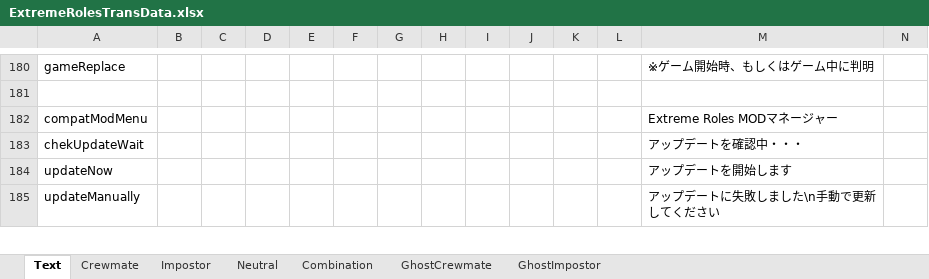
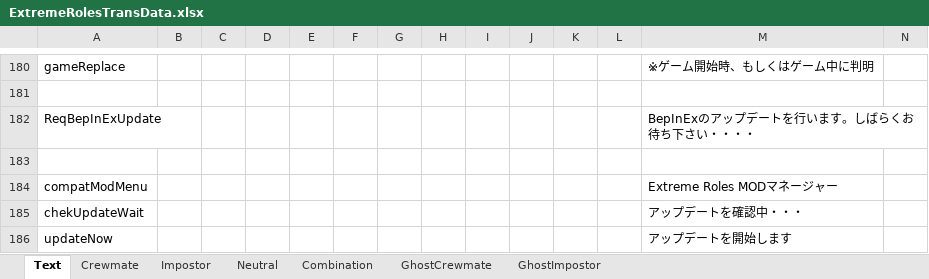
Before and after one commit to yukieiji/ExtremeRoles, an Excel workbook: ExtremeRolesTransData.xlsx, sheet Text, drawn as a sheet; only a part is shown, gaps mark what is left out; the shorter side is filled out with more unchanged rows; values as stored, in another font and other column widths than the file's, no borders; rows hold the shown columns only; the diff names each change by its address in the sheet, - before the commit and + after, or states it on an @@ line.

```diff
--- a/ExtremeRolesTransData.xlsx (sheet Text)
+++ b/ExtremeRolesTransData.xlsx (sheet Text)
+row 182: ReqBepInExUpdate |  |  |  |  |  |  |  |  |  |  |  | BepInExのアップデートを行います。しばらくお待ち下さい・・・・
+row 183: (empty)
```
Also changed, not shown: 1 other file.
